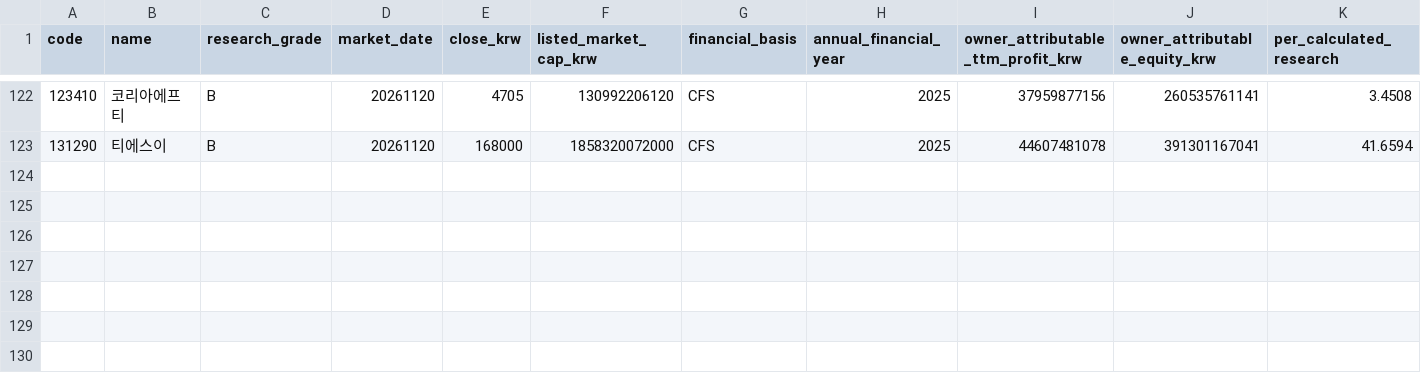
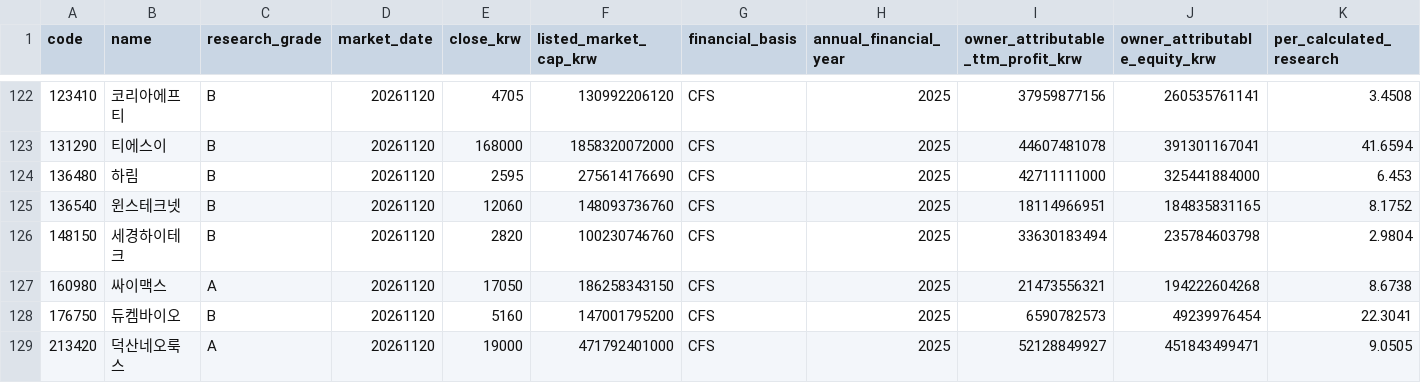
Before and after one commit to cks3210-spec/KRX-Public-Test, a CSV file: v5_reports/stage28/r14_calculated_ratio_research.csv, drawn as a sheet; only a part is shown, gaps mark what is left out; rows hold the shown columns only; the diff names each change by its address in the sheet, - before the commit and + after, or states it on an @@ line.

```diff
--- a/v5_reports/stage28/r14_calculated_ratio_research.csv
+++ b/v5_reports/stage28/r14_calculated_ratio_research.csv
+row 124: 136480 | 하림 | B | 20261120 | 2595 | 275614176690 | CFS | 2025 | 42711111000 | 325441884000 | 6.453
+row 125: 136540 | 윈스테크넷 | B | 20261120 | 12060 | 148093736760 | CFS | 2025 | 18114966951 | 184835831165 | 8.1752
+row 126: 148150 | 세경하이테크 | B | 20261120 | 2820 | 100230746760 | CFS | 2025 | 33630183494 | 235784603798 | 2.9804
+row 127: 160980 | 싸이맥스 | A | 20261120 | 17050 | 186258343150 | CFS | 2025 | 21473556321 | 194222604268 | 8.6738
+row 128: 176750 | 듀켐바이오 | B | 20261120 | 5160 | 147001795200 | CFS | 2025 | 6590782573 | 49239976454 | 22.3041
+row 129: 213420 | 덕산네오룩스 | A | 20261120 | 19000 | 471792401000 | CFS | 2025 | 52128849927 | 451843499471 | 9.0505
```
Also changed, not shown: v5_reports/stage25/fundamental_research.csv, v5_reports/stage26/decision_research.csv, 41 other files.
